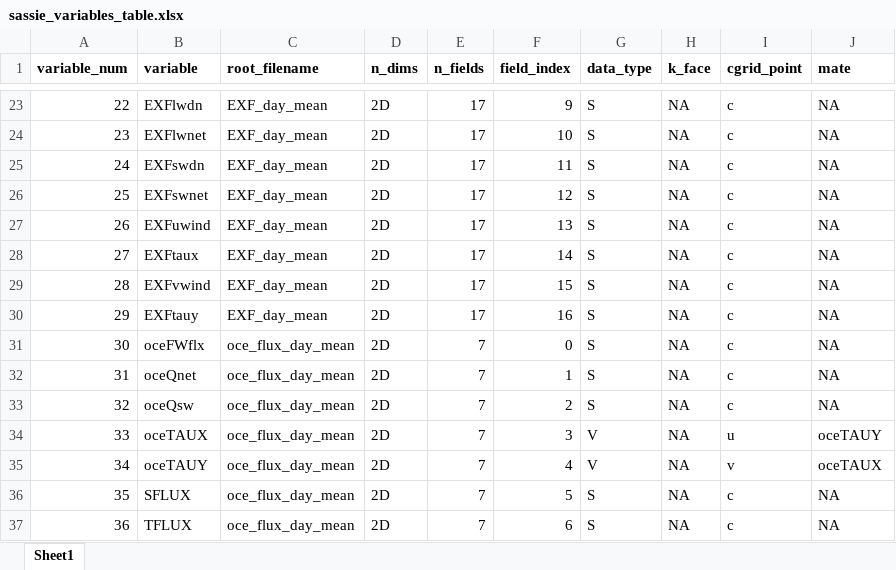
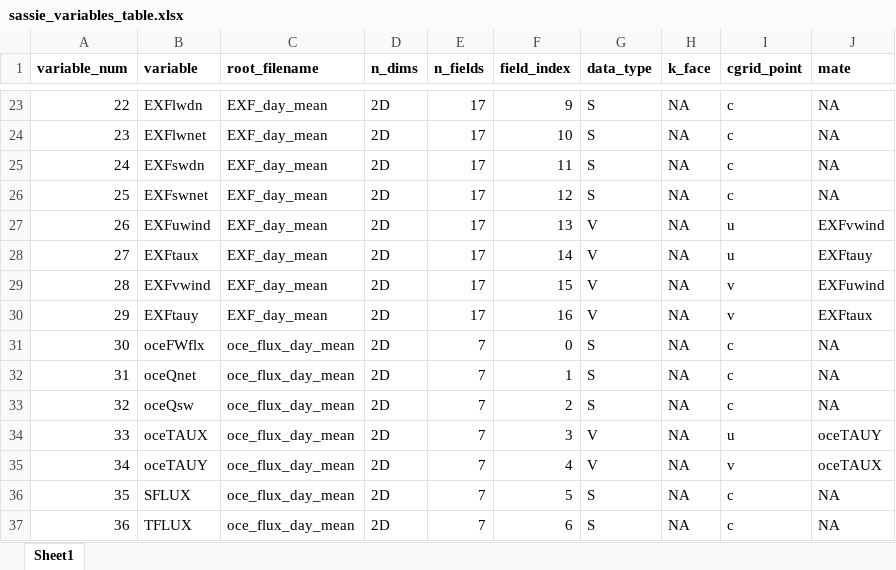
Before and after one commit to ifenty/SASSIE_downscale_ecco_v5, an Excel workbook: sassie_variables_table.xlsx, sheet Sheet1, drawn as a sheet; only a part is shown, gaps mark what is left out; values as stored, in another font and other column widths than the file's, no borders; conditional formats not drawn; the diff names each change by its address in the sheet, - before the commit and + after, or states it on an @@ line.

```diff
--- a/sassie_variables_table.xlsx (sheet Sheet1)
+++ b/sassie_variables_table.xlsx (sheet Sheet1)
-G27:G30 (data_type): S
+G27:G30 (data_type): V
-I27:I28 (cgrid_point): c
+I27:I28 (cgrid_point): u
-J27 (mate): NA
+J27 (mate): EXFvwind
-J28 (mate): NA
+J28 (mate): EXFtauy
-I29:I30 (cgrid_point): c
+I29:I30 (cgrid_point): v
-J29 (mate): NA
+J29 (mate): EXFuwind
-J30 (mate): NA
+J30 (mate): EXFtaux
```
Also changed, not shown: 4 other files.
